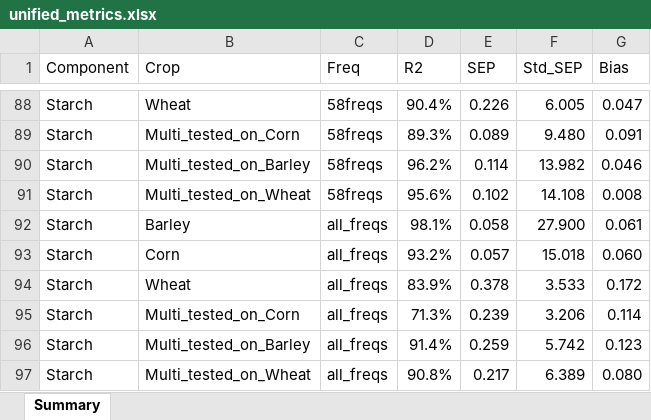
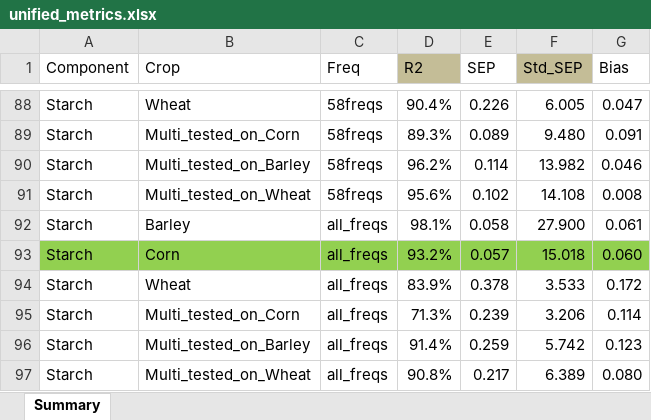
Before and after one commit to geronimaw/deepnir, an Excel workbook: unified_metrics.xlsx, sheet Summary, drawn as a sheet; only a part is shown, gaps mark what is left out; values as stored, in another font and other column widths than the file's, no borders; conditional formats not drawn; the diff covers the shown part only; the diff names each change by its address in the sheet, - before the commit and + after, or states it on an @@ line.

```diff
--- a/unified_metrics.xlsx (sheet Summary)
+++ b/unified_metrics.xlsx (sheet Summary)
-D1 fill: none
+D1 fill: #C4BD97
-F1 fill: none
+F1 fill: #C4BD97
-A93:G93 fill: none
+A93:G93 fill: #92D050
```
Also changed, not shown: cell formats elsewhere in this sheet, 4 other files.
